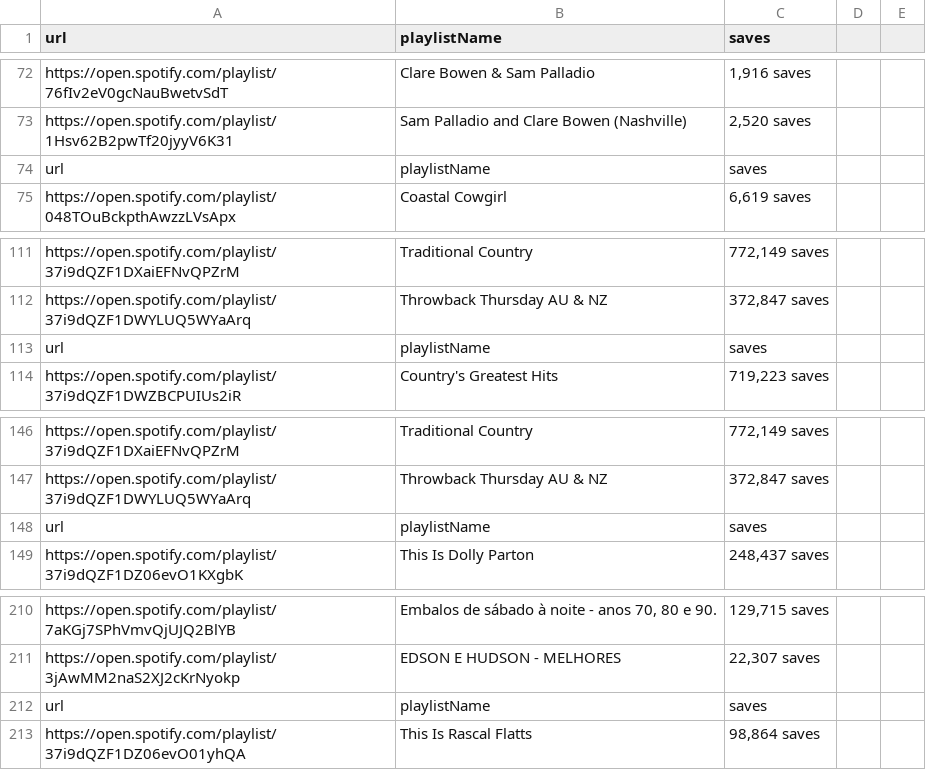
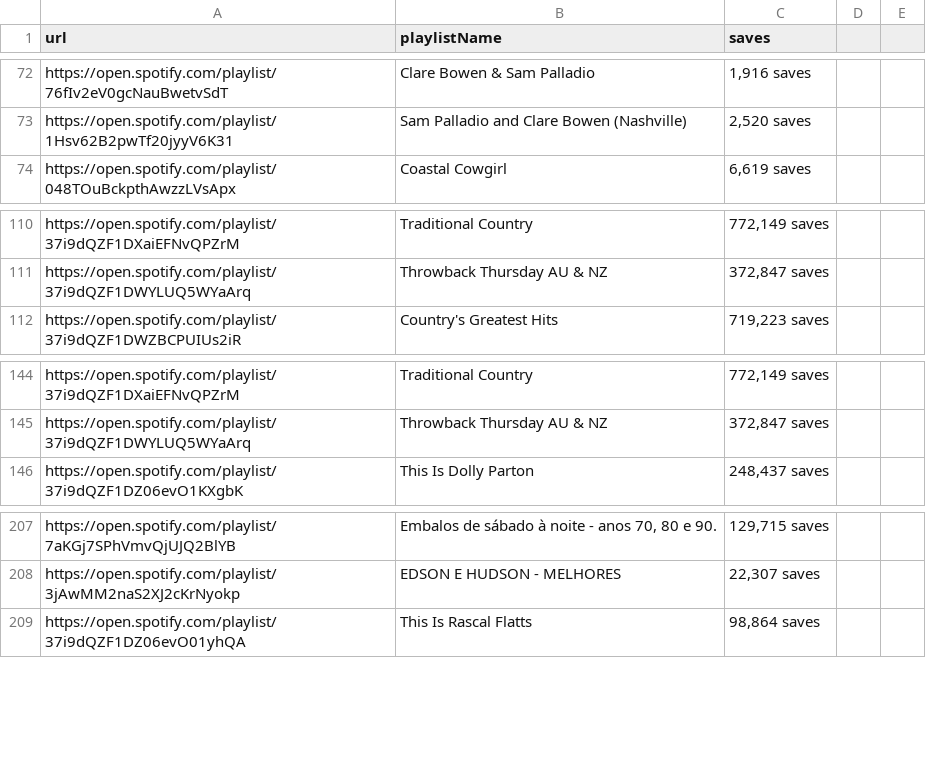
Before and after one commit to benhichem/Spotify_PlayListScraper, a CSV file: csvs/ty_StoneHawker.csv, drawn as a sheet; only a part is shown, gaps mark what is left out; the diff names each change by its address in the sheet, - before the commit and + after, or states it on an @@ line.

```diff
--- a/csvs/ty_StoneHawker.csv
+++ b/csvs/ty_StoneHawker.csv
-row 74: url | playlistName | saves
-row 113: url | playlistName | saves
-row 148: url | playlistName | saves
-row 212: url | playlistName | saves
```
Also changed, not shown: csvs/phosphorescent.csv, csvs/pleasure_p.csv, 18 other files.
